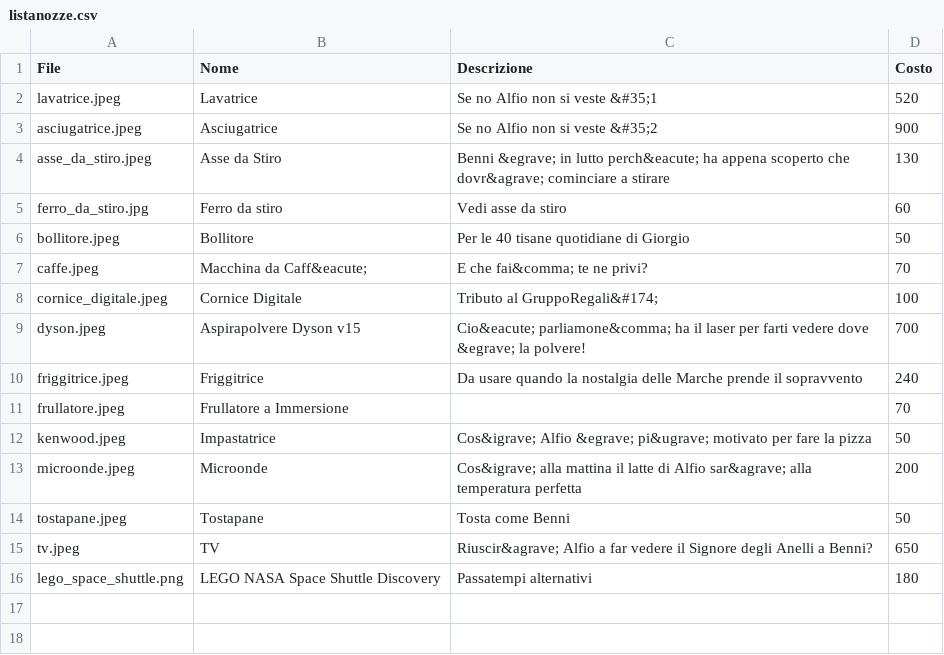
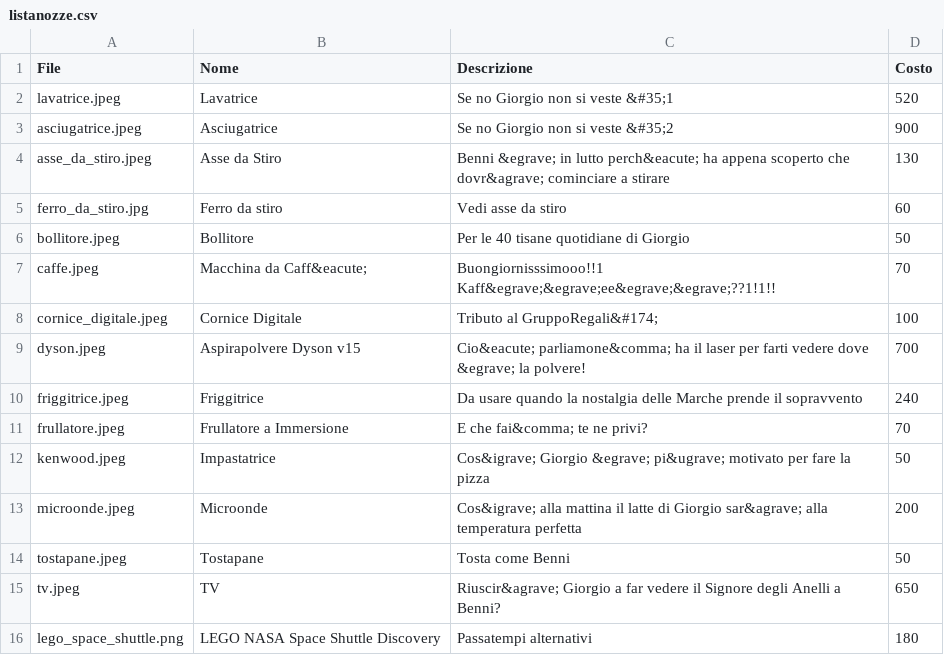
Before and after one commit to alfiogn/Flask-Wedding, a CSV file: static/images/listanozze/listanozze.csv, drawn as a sheet.

```diff
--- a/static/images/listanozze/listanozze.csv
+++ b/static/images/listanozze/listanozze.csv
@@ -1,4 +1,4 @@
 File,Nome,Descrizione,Costo
-lavatrice.jpeg,Lavatrice,Se no Alfio non si veste &#35;1,520
-asciugatrice.jpeg,Asciugatrice,Se no Alfio non si veste &#35;2,900
+lavatrice.jpeg,Lavatrice,Se no Giorgio non si veste &#35;1,520
+asciugatrice.jpeg,Asciugatrice,Se no Giorgio non si veste &#35;2,900
 asse_da_stiro.jpeg,Asse da Stiro,Benni &egrave; in lutto perch&eacute; ha appena scoperto che dovr&agrave; cominciare a stirare,130
@@ -6,3 +6,3 @@ ferro_da_stiro.jpg,Ferro da stiro,Vedi asse da stiro,60
 bollitore.jpeg,Bollitore,Per le 40 tisane quotidiane di Giorgio,50
-caffe.jpeg,Macchina da Caff&eacute;,"E che fai&comma; te ne privi?",70
+caffe.jpeg,Macchina da Caff&eacute;,Buongiornisssimooo!!1 Kaff&egrave;&egrave;ee&egrave;&egrave;??1!1!!,70
 cornice_digitale.jpeg,Cornice Digitale,Tributo al GruppoRegali&#174;,100
@@ -10,7 +10,7 @@ dyson.jpeg,Aspirapolvere Dyson v15,Cio&eacute; parliamone&comma; ha il laser per
 friggitrice.jpeg,Friggitrice,Da usare quando la nostalgia delle Marche prende il sopravvento,240
-frullatore.jpeg,Frullatore a Immersione,,70
-kenwood.jpeg,Impastatrice,Cos&igrave; Alfio &egrave; pi&ugrave; motivato per fare la pizza,50
-microonde.jpeg,Microonde,Cos&igrave; alla mattina il latte di Alfio sar&agrave; alla temperatura perfetta,200
+frullatore.jpeg,Frullatore a Immersione,"E che fai&comma; te ne privi?",70
+kenwood.jpeg,Impastatrice,Cos&igrave; Giorgio &egrave; pi&ugrave; motivato per fare la pizza,50
+microonde.jpeg,Microonde,Cos&igrave; alla mattina il latte di Giorgio sar&agrave; alla temperatura perfetta,200
 tostapane.jpeg,Tostapane,Tosta come Benni,50
-tv.jpeg,TV,Riuscir&agrave; Alfio a far vedere il Signore degli Anelli a Benni?,650
+tv.jpeg,TV,Riuscir&agrave; Giorgio a far vedere il Signore degli Anelli a Benni?,650
 lego_space_shuttle.png,LEGO NASA Space Shuttle Discovery,Passatempi alternativi,180
```
Also changed, not shown: 8 other files.
